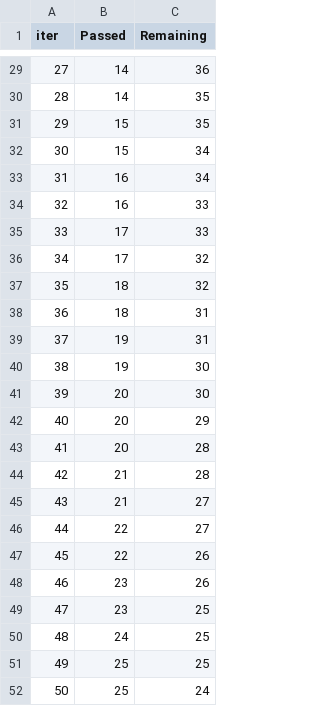
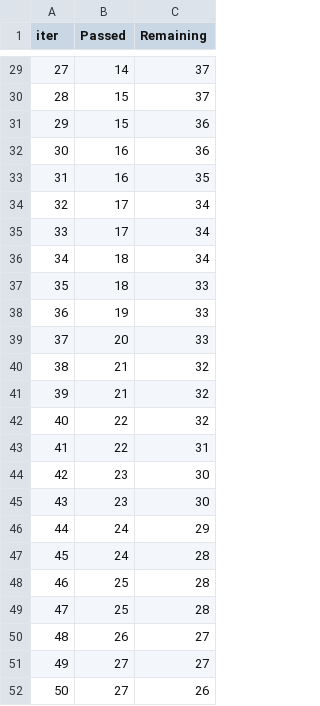
Before and after one commit to chakri8826/MLProject, a TSV file: catboost_info/time_left.tsv, drawn as a sheet; only a part is shown, gaps mark what is left out; the diff covers the shown part only.

```diff
--- a/catboost_info/time_left.tsv
+++ b/catboost_info/time_left.tsv
@@ -29,24 +29,24 @@ iter	Passed	Remaining
-27	14	36
-28	14	35
-29	15	35
-30	15	34
-31	16	34
-32	16	33
-33	17	33
-34	17	32
-35	18	32
-36	18	31
-37	19	31
-38	19	30
-39	20	30
-40	20	29
-41	20	28
-42	21	28
-43	21	27
-44	22	27
-45	22	26
-46	23	26
-47	23	25
-48	24	25
-49	25	25
-50	25	24
+27	14	37
+28	15	37
+29	15	36
+30	16	36
+31	16	35
+32	17	34
+33	17	34
+34	18	34
+35	18	33
+36	19	33
+37	20	33
+38	21	32
+39	21	32
+40	22	32
+41	22	31
+42	23	30
+43	23	30
+44	24	29
+45	24	28
+46	25	28
+47	25	28
+48	26	27
+49	27	27
+50	27	26
```
Also changed, not shown: 113 edited cells elsewhere in this file, 12 other files.
